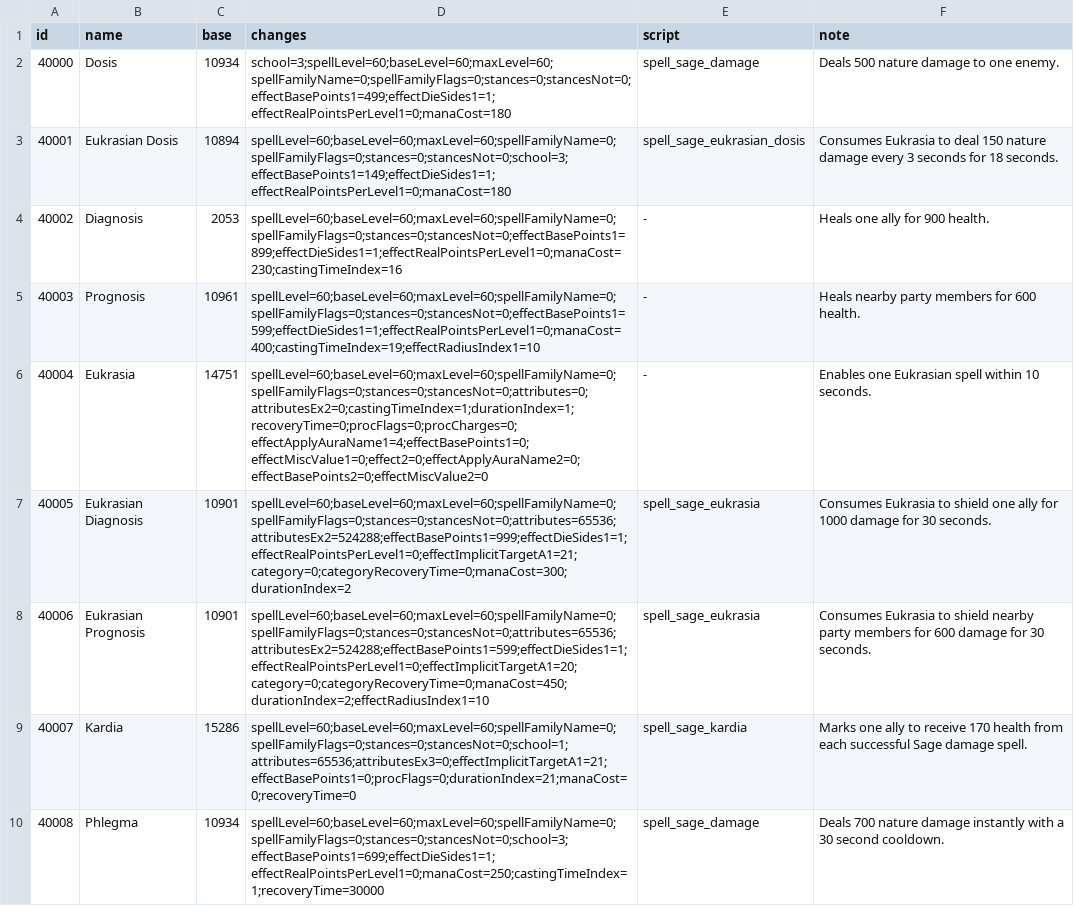
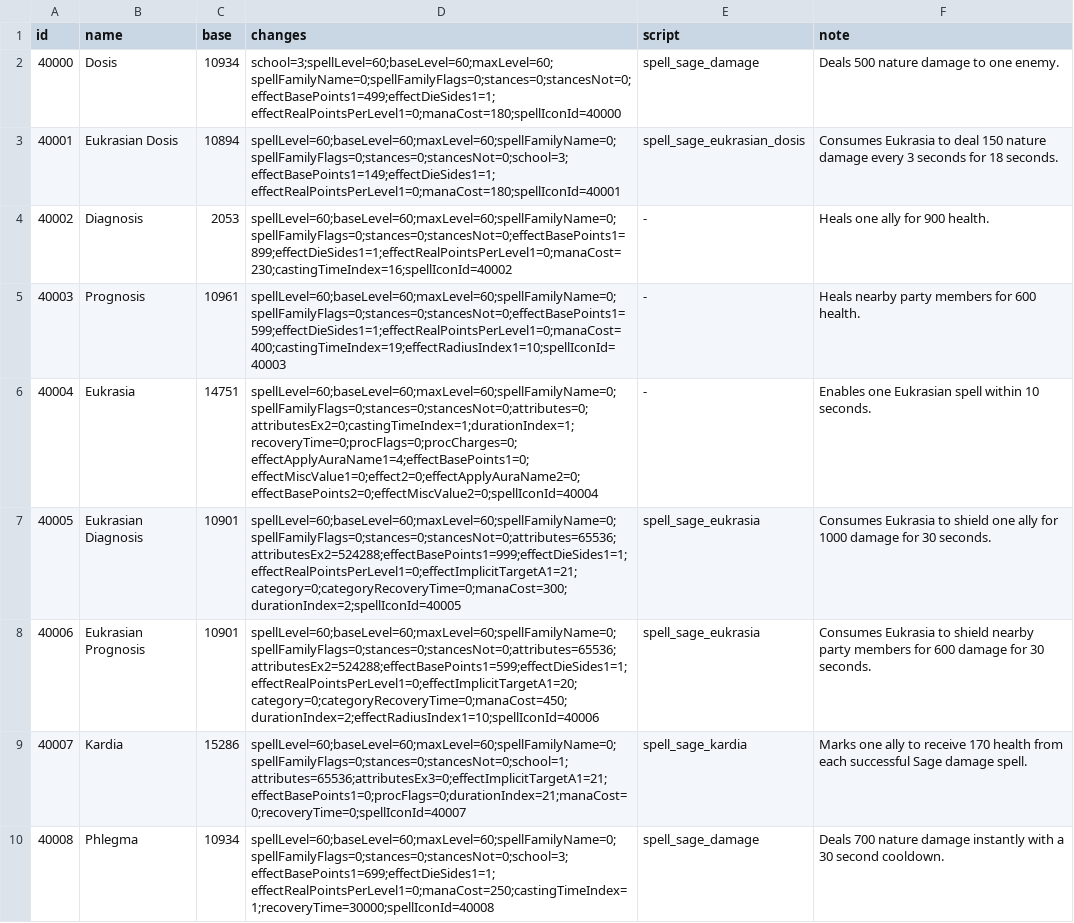
Before and after one commit to Xe/ascian, a TSV file: sage/spells.tsv, drawn as a sheet; only a part is shown; the diff covers the shown part only; the diff names each change by its address in the sheet, - before the commit and + after, or states it on an @@ line.

Commit message:
feat(sage): each spell names its own client icon row
spells.tsv sets spellIconId to the id of the spell. The ffxi2adt tool makes
the SpellIcon.dbc rows and the icon files from the FFXIV install and packs
them in patch-4.MPQ. client_patch.py maps the column to Spell.dbc field 117.

Verified: generate.py --check passes; client_patch.py output and the
ffxi2adt Spell.dbc agree on every field and text of the 17 rows. The SQL is
regenerated and not applied: the icon id matters to the client only.

```diff
--- a/sage/spells.tsv
+++ b/sage/spells.tsv
-D2 (changes): school=3;spellLevel=60;baseLevel=60;maxLevel=60;spellFamilyName=0;spellFamilyFlags=0;stances=0;stancesNot=0;effectBasePoints1=499;effectDieSides1=1;effectRealPointsPerLevel1=0;manaCost=180
+D2 (changes): school=3;spellLevel=60;baseLevel=60;maxLevel=60;spellFamilyName=0;spellFamilyFlags=0;stances=0;stancesNot=0;effectBasePoints1=499;effectDieSides1=1;effectRealPointsPerLevel1=0;manaCost=180;spellIconId=40000
-D3 (changes): spellLevel=60;baseLevel=60;maxLevel=60;spellFamilyName=0;spellFamilyFlags=0;stances=0;stancesNot=0;school=3;effectBasePoints1=149;effectDieSides1=1;effectRealPointsPerLevel1=0;manaCost=180
+D3 (changes): spellLevel=60;baseLevel=60;maxLevel=60;spellFamilyName=0;spellFamilyFlags=0;stances=0;stancesNot=0;school=3;effectBasePoints1=149;effectDieSides1=1;effectRealPointsPerLevel1=0;manaCost=180;spellIconId=40001
-D4 (changes): spellLevel=60;baseLevel=60;maxLevel=60;spellFamilyName=0;spellFamilyFlags=0;stances=0;stancesNot=0;effectBasePoints1=899;effectDieSides1=1;effectRealPointsPerLevel1=0;manaCost=230;castingTimeIndex=16
+D4 (changes): spellLevel=60;baseLevel=60;maxLevel=60;spellFamilyName=0;spellFamilyFlags=0;stances=0;stancesNot=0;effectBasePoints1=899;effectDieSides1=1;effectRealPointsPerLevel1=0;manaCost=230;castingTimeIndex=16;spellIconId=40002
-D5 (changes): spellLevel=60;baseLevel=60;maxLevel=60;spellFamilyName=0;spellFamilyFlags=0;stances=0;stancesNot=0;effectBasePoints1=599;effectDieSides1=1;effectRealPointsPerLevel1=0;manaCost=400;castingTimeIndex=19;effectRadiusIndex1=10
+D5 (changes): spellLevel=60;baseLevel=60;maxLevel=60;spellFamilyName=0;spellFamilyFlags=0;stances=0;stancesNot=0;effectBasePoints1=599;effectDieSides1=1;effectRealPointsPerLevel1=0;manaCost=400;castingTimeIndex=19;effectRadiusIndex1=10;spellIconId=40003
-D6 (changes): spellLevel=60;baseLevel=60;maxLevel=60;spellFamilyName=0;spellFamilyFlags=0;stances=0;stancesNot=0;attributes=0;attributesEx2=0;castingTimeIndex=1;durationIndex=1;recoveryTime=0;procFlags=0;procCharges=0;effectApplyAuraName1=4;effectBasePoints1=0;effectMiscValue1=0;effect2=0;effectApplyAuraName2=0;effectBasePoints2=0;effectMiscValue2=0
+D6 (changes): spellLevel=60;baseLevel=60;maxLevel=60;spellFamilyName=0;spellFamilyFlags=0;stances=0;stancesNot=0;attributes=0;attributesEx2=0;castingTimeIndex=1;durationIndex=1;recoveryTime=0;procFlags=0;procCharges=0;effectApplyAuraName1=4;effectBasePoints1=0;effectMiscValue1=0;effect2=0;effectApplyAuraName2=0;effectBasePoints2=0;effectMiscValue2=0;spellIconId=40004
-D7 (changes): spellLevel=60;baseLevel=60;maxLevel=60;spellFamilyName=0;spellFamilyFlags=0;stances=0;stancesNot=0;attributes=65536;attributesEx2=524288;effectBasePoints1=999;effectDieSides1=1;effectRealPointsPerLevel1=0;effectImplicitTargetA1=21;category=0;categoryRecoveryTime=0;manaCost=300;durationIndex=2
+D7 (changes): spellLevel=60;baseLevel=60;maxLevel=60;spellFamilyName=0;spellFamilyFlags=0;stances=0;stancesNot=0;attributes=65536;attributesEx2=524288;effectBasePoints1=999;effectDieSides1=1;effectRealPointsPerLevel1=0;effectImplicitTargetA1=21;category=0;categoryRecoveryTime=0;manaCost=300;durationIndex=2;spellIconId=40005
-D8 (changes): spellLevel=60;baseLevel=60;maxLevel=60;spellFamilyName=0;spellFamilyFlags=0;stances=0;stancesNot=0;attributes=65536;attributesEx2=524288;effectBasePoints1=599;effectDieSides1=1;effectRealPointsPerLevel1=0;effectImplicitTargetA1=20;category=0;categoryRecoveryTime=0;manaCost=450;durationIndex=2;effectRadiusIndex1=10
+D8 (changes): spellLevel=60;baseLevel=60;maxLevel=60;spellFamilyName=0;spellFamilyFlags=0;stances=0;stancesNot=0;attributes=65536;attributesEx2=524288;effectBasePoints1=599;effectDieSides1=1;effectRealPointsPerLevel1=0;effectImplicitTargetA1=20;category=0;categoryRecoveryTime=0;manaCost=450;durationIndex=2;effectRadiusIndex1=10;spellIconId=40006
-D9 (changes): spellLevel=60;baseLevel=60;maxLevel=60;spellFamilyName=0;spellFamilyFlags=0;stances=0;stancesNot=0;school=1;attributes=65536;attributesEx3=0;effectImplicitTargetA1=21;effectBasePoints1=0;procFlags=0;durationIndex=21;manaCost=0;recoveryTime=0
+D9 (changes): spellLevel=60;baseLevel=60;maxLevel=60;spellFamilyName=0;spellFamilyFlags=0;stances=0;stancesNot=0;school=1;attributes=65536;attributesEx3=0;effectImplicitTargetA1=21;effectBasePoints1=0;procFlags=0;durationIndex=21;manaCost=0;recoveryTime=0;spellIconId=40007
-D10 (changes): spellLevel=60;baseLevel=60;maxLevel=60;spellFamilyName=0;spellFamilyFlags=0;stances=0;stancesNot=0;school=3;effectBasePoints1=699;effectDieSides1=1;effectRealPointsPerLevel1=0;manaCost=250;castingTimeIndex=1;recoveryTime=30000
+D10 (changes): spellLevel=60;baseLevel=60;maxLevel=60;spellFamilyName=0;spellFamilyFlags=0;stances=0;stancesNot=0;school=3;effectBasePoints1=699;effectDieSides1=1;effectRealPointsPerLevel1=0;manaCost=250;castingTimeIndex=1;recoveryTime=30000;spellIconId=40008
```
Also changed, not shown: 8 edited cells elsewhere in this file, 3 other files.
